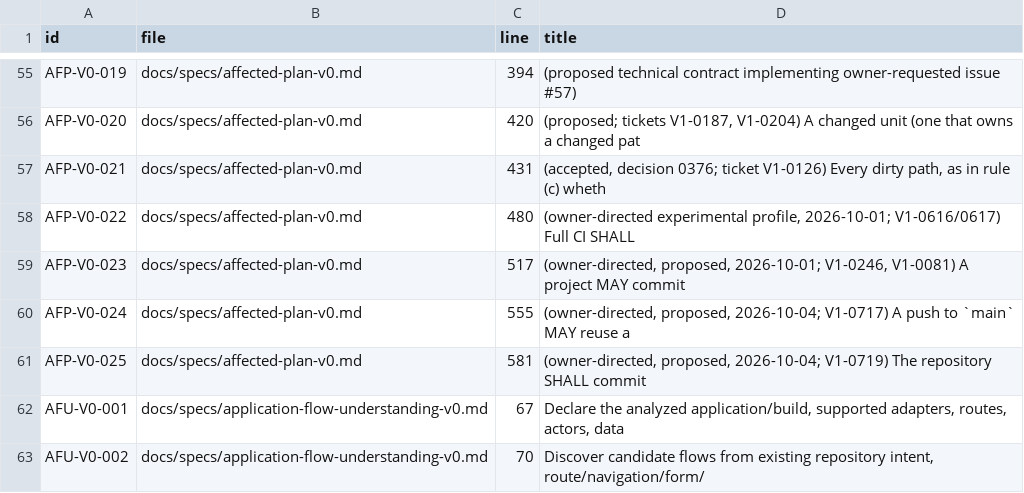
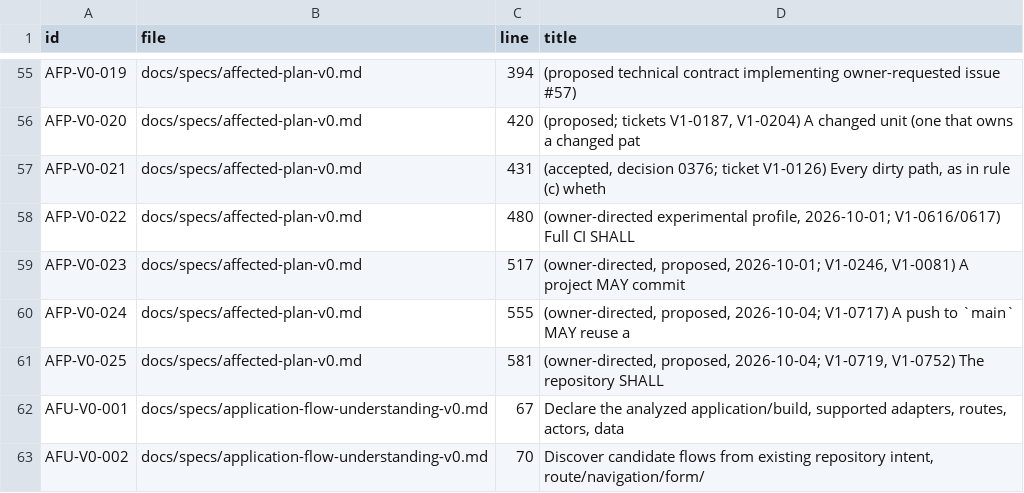
Before and after one commit to beamfall/corvint, a TSV file: docs/specs/REQUIREMENTS.tsv, drawn as a sheet; only a part is shown, gaps mark what is left out.

Commit message:
affected: record the unbounded readers as a set, not a count (V1-0752)
Two changes that each add an unbounded test package and raise the count
make the same one-line edit, which merges cleanly and leaves main above
the ceiling. A named set merges the way the tree does and the failure
names the directories. The 42 admitted units are unchanged.

```diff
--- a/docs/specs/REQUIREMENTS.tsv
+++ b/docs/specs/REQUIREMENTS.tsv
@@ -60,3 +60,3 @@ AFP-V0-023	docs/specs/affected-plan-v0.md	517	(owner-directed, proposed, 2026-10
 AFP-V0-024	docs/specs/affected-plan-v0.md	555	(owner-directed, proposed, 2026-10-04; V1-0717) A push to `main` MAY reuse a
-AFP-V0-025	docs/specs/affected-plan-v0.md	581	(owner-directed, proposed, 2026-10-04; V1-0719) The repository SHALL commit
+AFP-V0-025	docs/specs/affected-plan-v0.md	581	(owner-directed, proposed, 2026-10-04; V1-0719, V1-0752) The repository SHALL
 AFU-V0-001	docs/specs/application-flow-understanding-v0.md	67	Declare the analyzed application/build, supported adapters, routes, actors, data
```
Also changed, not shown: 6 other files.
